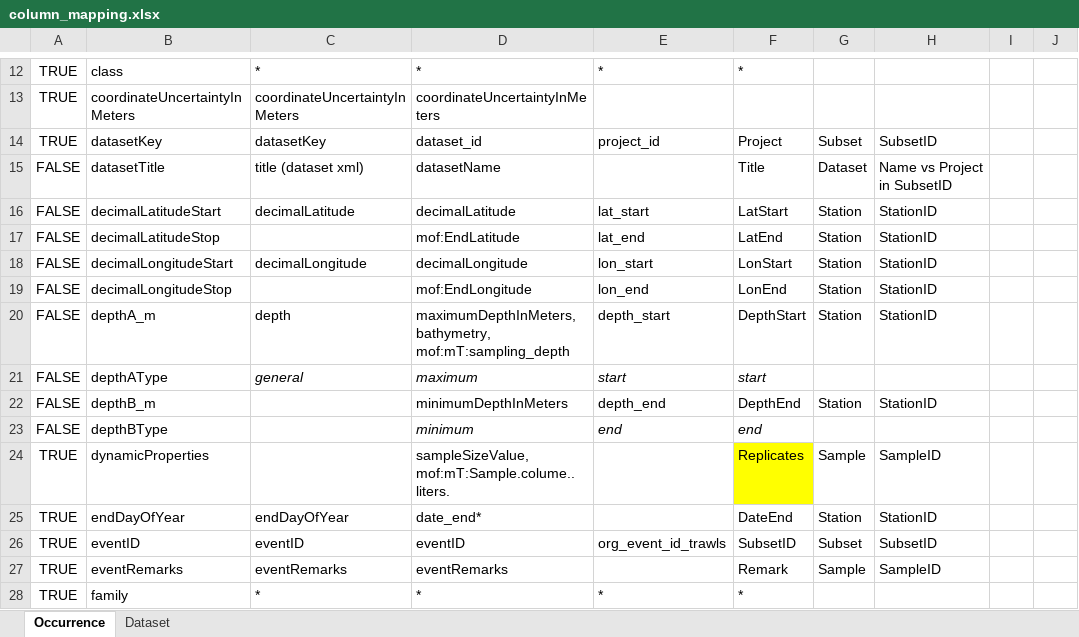
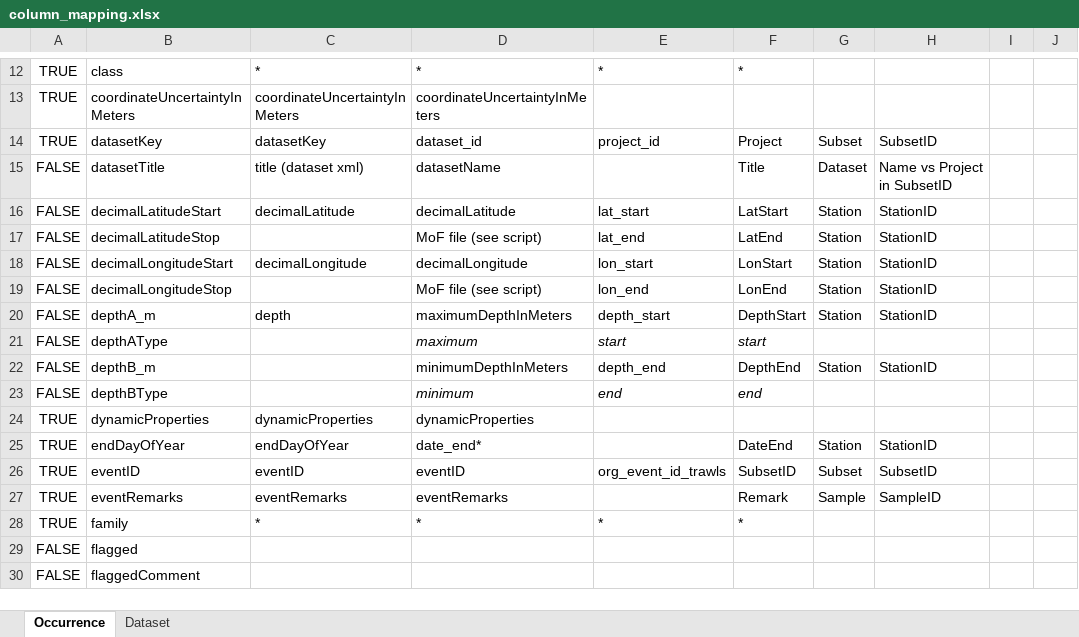
Before and after one commit to hanna-modin/benth-marc, an Excel workbook: column_mapping.xlsx, sheet Occurrence, drawn as a sheet; only a part is shown, gaps mark what is left out; the shorter side is filled out with more unchanged rows; values as stored, in another font and other column widths than the file's, no borders; the diff covers the shown part only; the diff names each change by its address in the sheet, - before the commit and + after, or states it on an @@ line.

```diff
--- a/column_mapping.xlsx (sheet Occurrence)
+++ b/column_mapping.xlsx (sheet Occurrence)
-D17: mof:EndLatitude
+D17: MoF file (see script)
-D19: mof:EndLongitude
+D19: MoF file (see script)
-D20: maximumDepthInMeters, bathymetry, mof:mT:sampling_depth
+D20: maximumDepthInMeters
-C21: general
+C21: (empty)
-C24: (empty)
+C24: dynamicProperties
-D24: sampleSizeValue, mof:mT:Sample.colume..liters.
+D24: dynamicProperties
-F24: Replicates
+F24: (empty)
-F24 fill: #FFFF00
+F24 fill: none
-G24: Sample
+G24: (empty)
-H24: SampleID
+H24: (empty)
```
Also changed, not shown: 7 added rows, 3 removed rows, 24 edited cells and cell formats elsewhere in this sheet, Datasets/datasets_GBIF_OBIS_manual.xlsx, statistics.xlsx, 24 other files.
